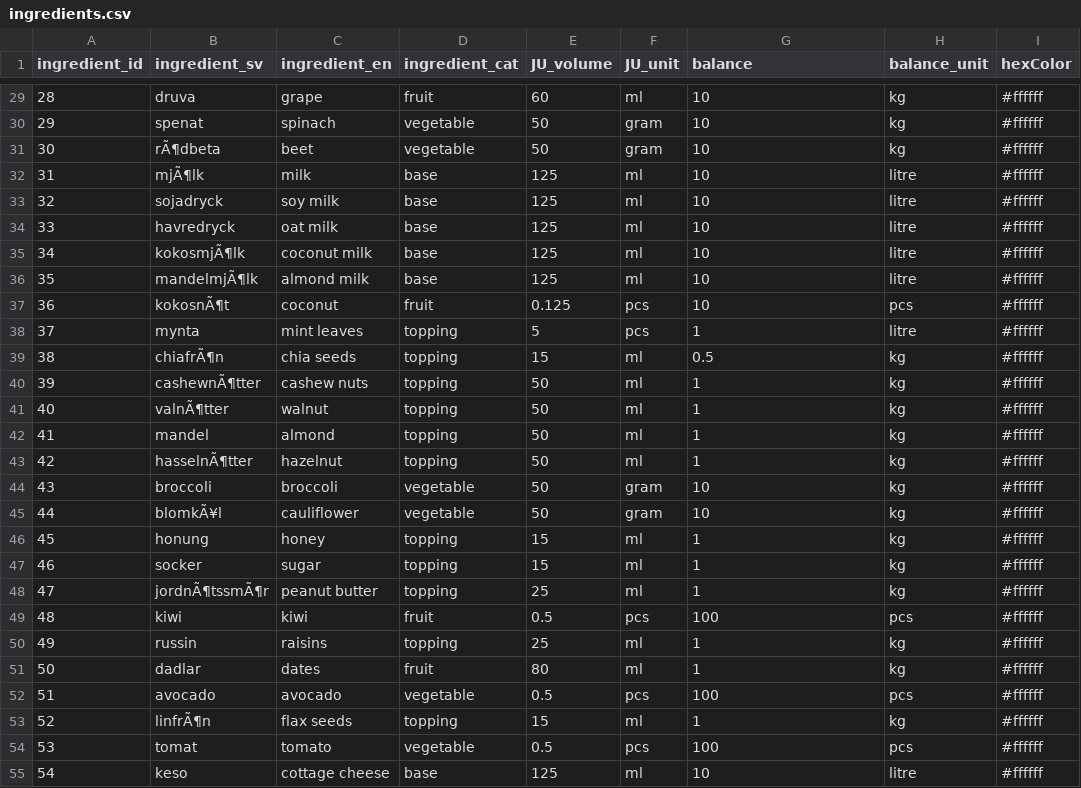
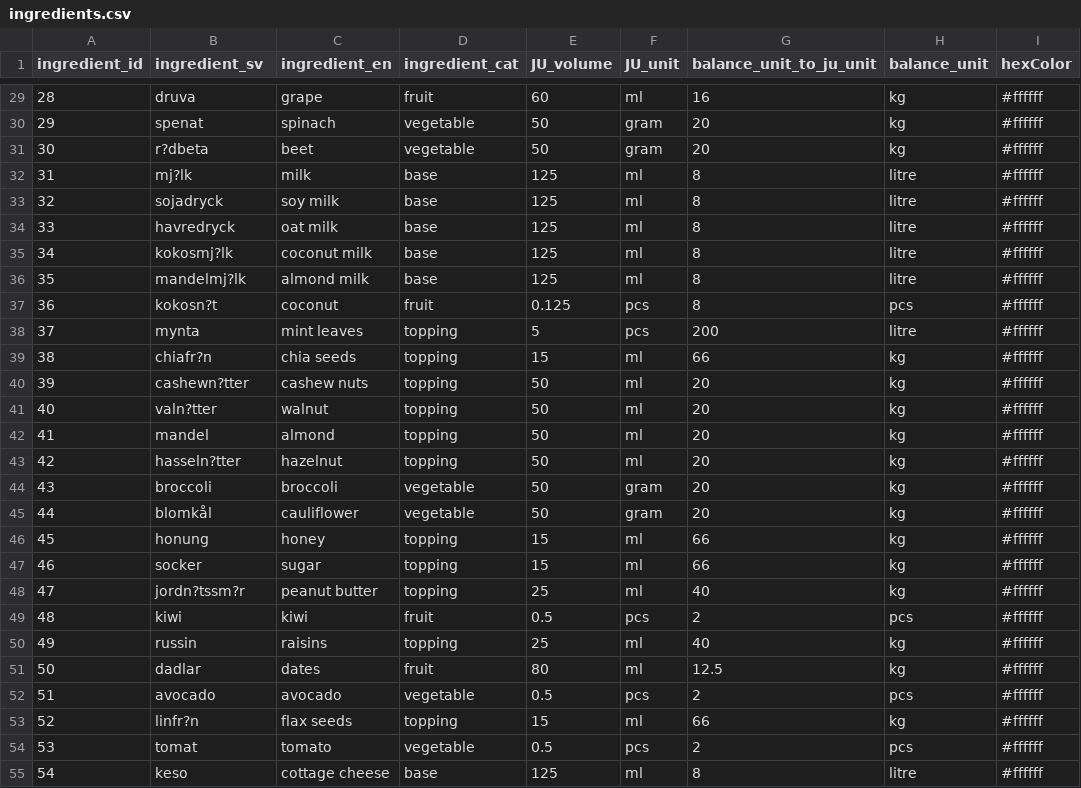
Before and after one commit to FelixDryselius/1337-Juicifer, a CSV file: data/ingredients.csv, drawn as a sheet; only a part is shown, gaps mark what is left out; the diff covers the shown part only.

Commit message:
fixar ingrediens-databas-fel

```diff
--- a/data/ingredients.csv
+++ b/data/ingredients.csv
@@ -1 +1 @@
-ingredient_id,ingredient_sv,ingredient_en,ingredient_cat,JU_volume,JU_unit,balance,balance_unit,hexColor
+ingredient_id,ingredient_sv,ingredient_en,ingredient_cat,JU_volume,JU_unit,balance_unit_to_ju_unit,balance_unit,hexColor
@@ -29,27 +29,27 @@ ingredient_id,ingredient_sv,ingredient_en,ingredient_cat,JU_volume,JU_unit,balan
-28,druva,grape,fruit,60,ml,10,kg,#ffffff
-29,spenat,spinach,vegetable,50,gram,10,kg,#ffffff
-30,rÃ¶dbeta,beet,vegetable,50,gram,10,kg,#ffffff
-31,mjÃ¶lk,milk,base,125,ml,10,litre,#ffffff
-32,sojadryck,soy milk,base,125,ml,10,litre,#ffffff
-33,havredryck,oat milk,base,125,ml,10,litre,#ffffff
-34,kokosmjÃ¶lk,coconut milk,base,125,ml,10,litre,#ffffff
-35,mandelmjÃ¶lk,almond milk,base,125,ml,10,litre,#ffffff
-36,kokosnÃ¶t,coconut,fruit,0.125,pcs,10,pcs,#ffffff
-37,mynta,mint leaves,topping,5,pcs,1,litre,#ffffff
-38,chiafrÃ¶n,chia seeds,topping,15,ml,0.5,kg,#ffffff
-39,cashewnÃ¶tter,cashew nuts,topping,50,ml,1,kg,#ffffff
-40,valnÃ¶tter,walnut,topping,50,ml,1,kg,#ffffff
-41,mandel,almond,topping,50,ml,1,kg,#ffffff
-42,hasselnÃ¶tter,hazelnut,topping,50,ml,1,kg,#ffffff
-43,broccoli,broccoli,vegetable,50,gram,10,kg,#ffffff
-44,blomkÃ¥l,cauliflower,vegetable,50,gram,10,kg,#ffffff
-45,honung,honey,topping,15,ml,1,kg,#ffffff
-46,socker,sugar,topping,15,ml,1,kg,#ffffff
-47,jordnÃ¶tssmÃ¶r,peanut butter,topping,25,ml,1,kg,#ffffff
-48,kiwi,kiwi,fruit,0.5,pcs,100,pcs,#ffffff
-49,russin,raisins,topping,25,ml,1,kg,#ffffff
-50,dadlar,dates,fruit,80,ml,1,kg,#ffffff
-51,avocado,avocado,vegetable,0.5,pcs,100,pcs,#ffffff
-52,linfrÃ¶n,flax seeds,topping,15,ml,1,kg,#ffffff
-53,tomat,tomato,vegetable,0.5,pcs,100,pcs,#ffffff
-54,keso,cottage cheese,base,125,ml,10,litre,#ffffff
+28,druva,grape,fruit,60,ml,16,kg,#ffffff
+29,spenat,spinach,vegetable,50,gram,20,kg,#ffffff
+30,r?dbeta,beet,vegetable,50,gram,20,kg,#ffffff
+31,mj?lk,milk,base,125,ml,8,litre,#ffffff
+32,sojadryck,soy milk,base,125,ml,8,litre,#ffffff
+33,havredryck,oat milk,base,125,ml,8,litre,#ffffff
+34,kokosmj?lk,coconut milk,base,125,ml,8,litre,#ffffff
+35,mandelmj?lk,almond milk,base,125,ml,8,litre,#ffffff
+36,kokosn?t,coconut,fruit,0.125,pcs,8,pcs,#ffffff
+37,mynta,mint leaves,topping,5,pcs,200,litre,#ffffff
+38,chiafr?n,chia seeds,topping,15,ml,66,kg,#ffffff
+39,cashewn?tter,cashew nuts,topping,50,ml,20,kg,#ffffff
+40,valn?tter,walnut,topping,50,ml,20,kg,#ffffff
+41,mandel,almond,topping,50,ml,20,kg,#ffffff
+42,hasseln?tter,hazelnut,topping,50,ml,20,kg,#ffffff
+43,broccoli,broccoli,vegetable,50,gram,20,kg,#ffffff
+44,blomkål,cauliflower,vegetable,50,gram,20,kg,#ffffff
+45,honung,honey,topping,15,ml,66,kg,#ffffff
+46,socker,sugar,topping,15,ml,66,kg,#ffffff
+47,jordn?tssm?r,peanut butter,topping,25,ml,40,kg,#ffffff
+48,kiwi,kiwi,fruit,0.5,pcs,2,pcs,#ffffff
+49,russin,raisins,topping,25,ml,40,kg,#ffffff
+50,dadlar,dates,fruit,80,ml,12.5,kg,#ffffff
+51,avocado,avocado,vegetable,0.5,pcs,2,pcs,#ffffff
+52,linfr?n,flax seeds,topping,15,ml,66,kg,#ffffff
+53,tomat,tomato,vegetable,0.5,pcs,2,pcs,#ffffff
+54,keso,cottage cheese,base,125,ml,8,litre,#ffffff
```
Also changed, not shown: 44 edited cells elsewhere in this file, 1 other file.
